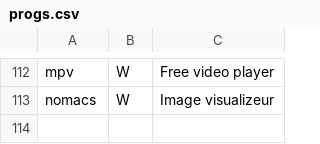
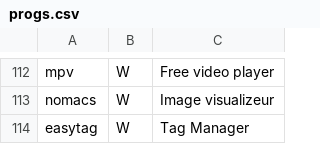
Before and after one commit to Phantas0s/ArchInstall, a CSV file: progs.csv, drawn as a sheet; only a part is shown, gaps mark what is left out.

Commit message:
Add easytag

```diff
--- a/progs.csv
+++ b/progs.csv
@@ -113 +113,2 @@ mpv,W,Free video player,
 nomacs,W,Image visualizeur,
+easytag,W,Tag Manager,
```
